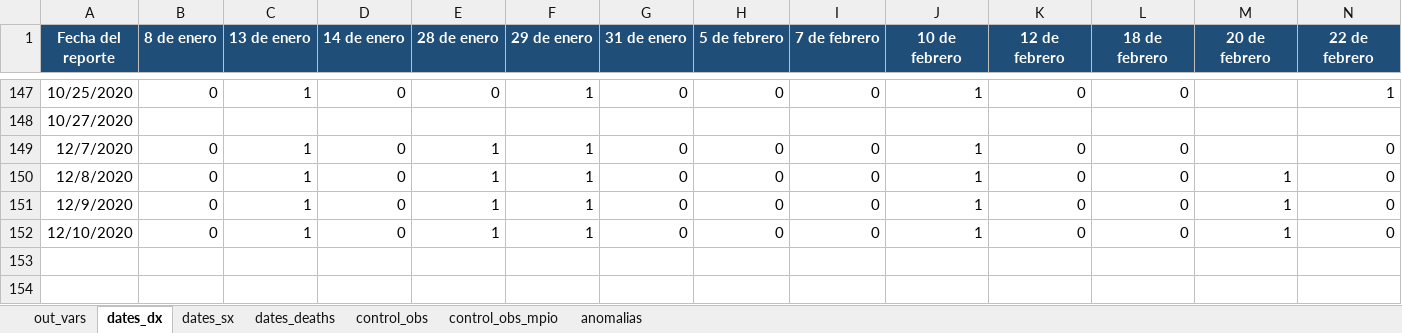
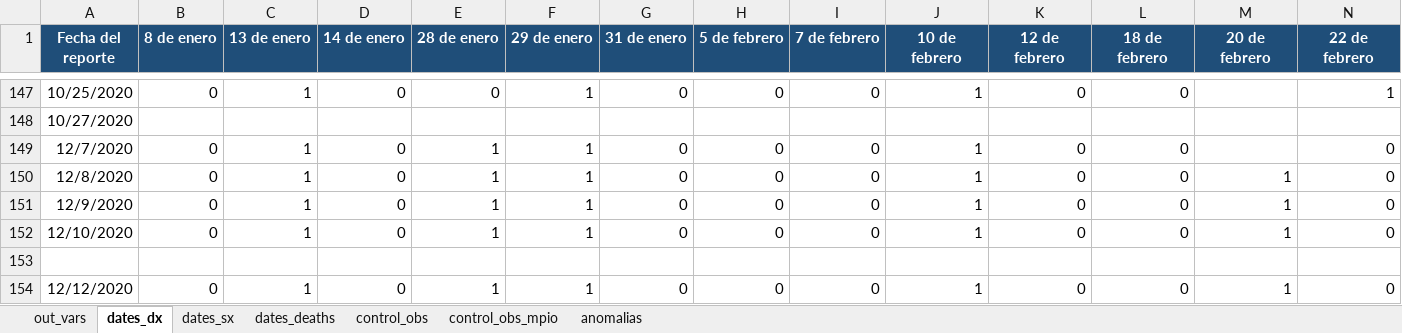
Before and after one commit to PADeCI/covid19-mx-data, an Excel workbook: data-validation/bitacora_historica_datos_abiertos.xlsx, sheet dates_dx, drawn as a sheet; only a part is shown, gaps mark what is left out; values as stored, in another font and other column widths than the file's, no borders; rows hold the shown columns only; the diff names each change by its address in the sheet, - before the commit and + after, or states it on an @@ line.

```diff
--- a/data-validation/bitacora_historica_datos_abiertos.xlsx (sheet dates_dx)
+++ b/data-validation/bitacora_historica_datos_abiertos.xlsx (sheet dates_dx)
+row 153: (empty)
+row 154: 12/12/2020 | 0 | 1 | 0 | 1 | 1 | 0 | 0 | 0 | 1 | 0 | 0 | 1 | 0
```
Also changed, not shown: sheet control_obs, sheet dates_sx, sheet dates_deaths, sheet out_vars, data-validation/bitacora_historica_tablero_oficial.xlsx, 3 other files.
